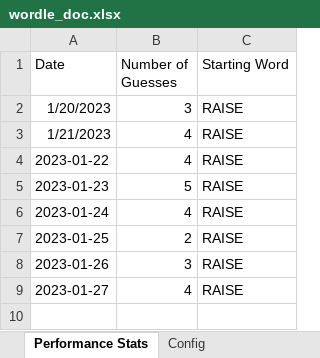
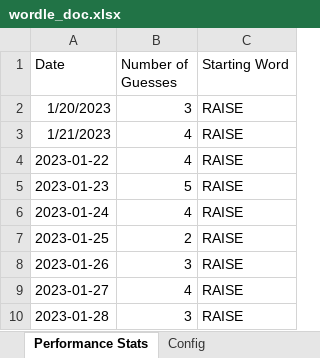
Before and after one commit to JNeed/wordler, an Excel workbook: wordle_doc.xlsx, sheet Performance Stats, drawn as a sheet; values as stored, in another font and other column widths than the file's, no borders; the diff names each change by its address in the sheet, - before the commit and + after, or states it on an @@ line.

```diff
--- a/wordle_doc.xlsx (sheet Performance Stats)
+++ b/wordle_doc.xlsx (sheet Performance Stats)
+row 10: 2023-01-28 | 3 | RAISE
```
Also changed, not shown: sheet Guessing Path, sheet Past Words.
